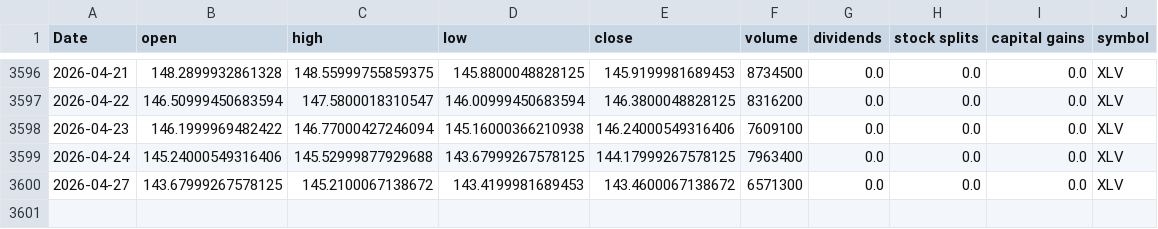
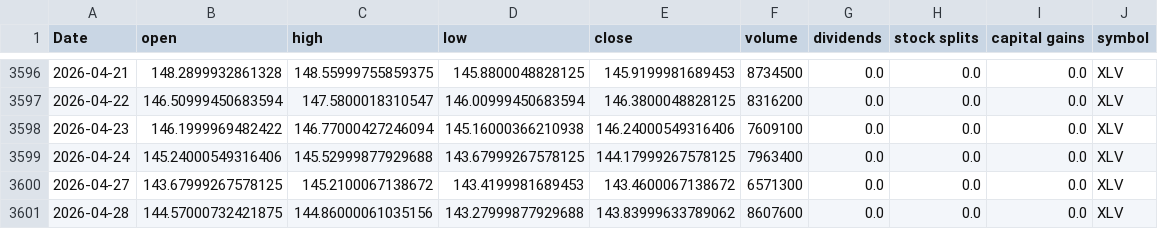
Before and after one commit to Akishai18/SignalM, a CSV file: data/sectors/xlv_data.csv, drawn as a sheet; only a part is shown, gaps mark what is left out.

```diff
--- a/data/sectors/xlv_data.csv
+++ b/data/sectors/xlv_data.csv
@@ -3600 +3600,2 @@ Date,open,high,low,close,volume,dividends,stock splits,capital gains,symbol
 2026-04-27,143.67999267578125,145.2100067138672,143.4199981689453,143.4600067138672,6571300,0.0,0.0,0.0,XLV
+2026-04-28,144.57000732421875,144.86000061035156,143.27999877929688,143.83999633789062,8607600,0.0,0.0,0.0,XLV
```
Also changed, not shown: data/sectors/xle_data.csv, data/sectors/xlf_data.csv, 46 other files.
